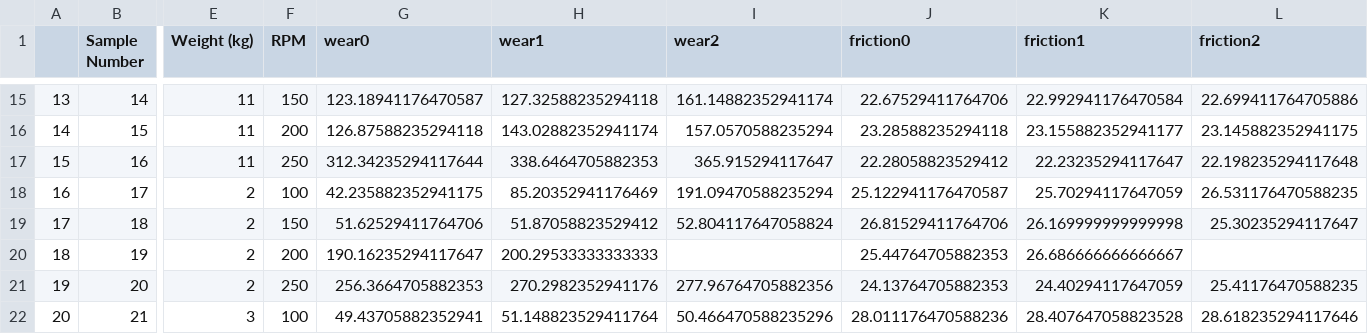
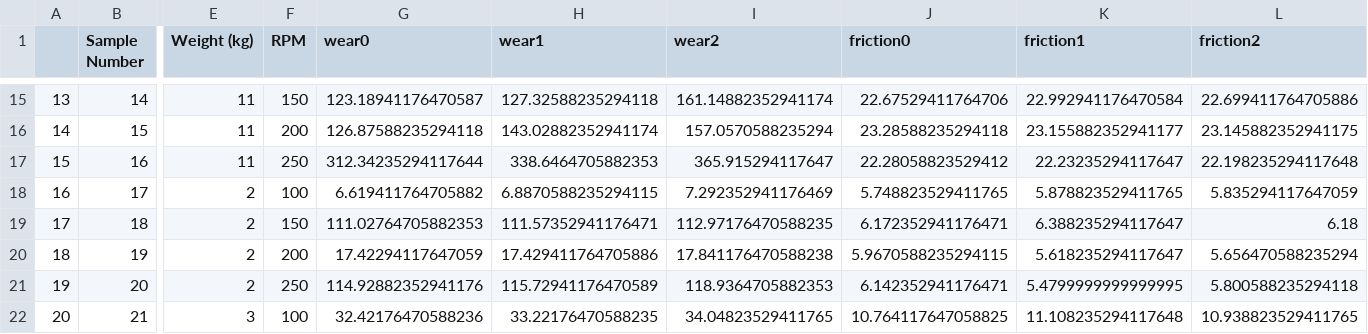
Before and after one commit to vedk/me794-project, a CSV file: Merged data 10 to 60 3 replicates.csv, drawn as a sheet; only a part is shown, gaps mark what is left out; the diff covers the shown part only; the diff names each change by its address in the sheet, - before the commit and + after, or states it on an @@ line.

Commit message:
Merged data uses WC files for 17 to 26

```diff
--- a/Merged data 10 to 60 3 replicates.csv
+++ b/Merged data 10 to 60 3 replicates.csv
-G18 (wear0): 42.235882352941175
+G18 (wear0): 6.619411764705882
-H18 (wear1): 85.20352941176469
+H18 (wear1): 6.8870588235294115
-I18 (wear2): 191.09470588235294
+I18 (wear2): 7.292352941176469
-J18 (friction0): 25.122941176470587
+J18 (friction0): 5.748823529411765
-K18 (friction1): 25.70294117647059
+K18 (friction1): 5.878823529411765
-L18 (friction2): 26.531176470588235
+L18 (friction2): 5.835294117647059
-G19 (wear0): 51.62529411764706
+G19 (wear0): 111.02764705882353
-H19 (wear1): 51.87058823529412
+H19 (wear1): 111.57352941176471
-I19 (wear2): 52.804117647058824
+I19 (wear2): 112.97176470588235
-J19 (friction0): 26.81529411764706
+J19 (friction0): 6.172352941176471
-K19 (friction1): 26.169999999999998
+K19 (friction1): 6.388235294117647
-L19 (friction2): 25.30235294117647
+L19 (friction2): 6.18
-G20 (wear0): 190.16235294117647
+G20 (wear0): 17.42294117647059
-H20 (wear1): 200.29533333333333
+H20 (wear1): 17.429411764705886
-I20 (wear2): (empty)
+I20 (wear2): 17.841176470588238
-J20 (friction0): 25.44764705882353
+J20 (friction0): 5.9670588235294115
-K20 (friction1): 26.686666666666667
+K20 (friction1): 5.618235294117647
-L20 (friction2): (empty)
+L20 (friction2): 5.656470588235294
-G21 (wear0): 256.3664705882353
+G21 (wear0): 114.92882352941176
-H21 (wear1): 270.2982352941176
+H21 (wear1): 115.72941176470589
-I21 (wear2): 277.96764705882356
+I21 (wear2): 118.9364705882353
-J21 (friction0): 24.13764705882353
+J21 (friction0): 6.142352941176471
-K21 (friction1): 24.40294117647059
+K21 (friction1): 5.4799999999999995
-L21 (friction2): 25.41176470588235
+L21 (friction2): 5.800588235294118
-G22 (wear0): 49.43705882352941
+G22 (wear0): 32.42176470588236
-H22 (wear1): 51.148823529411764
+H22 (wear1): 33.22176470588235
-I22 (wear2): 50.466470588235296
+I22 (wear2): 34.04823529411765
-J22 (friction0): 28.011176470588236
+J22 (friction0): 10.764117647058825
-K22 (friction1): 28.407647058823528
+K22 (friction1): 11.108235294117648
-L22 (friction2): 28.618235294117646
+L22 (friction2): 10.938823529411765
```
Also changed, not shown: 30 edited cells elsewhere in this file.
